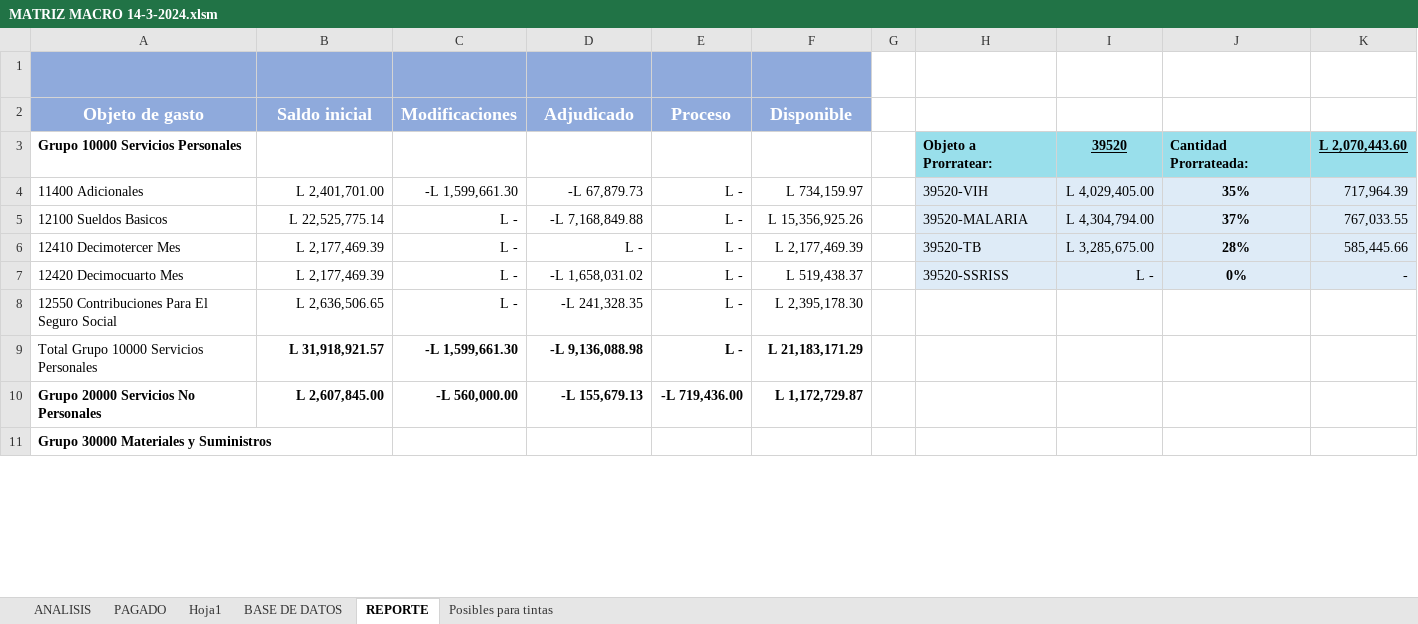
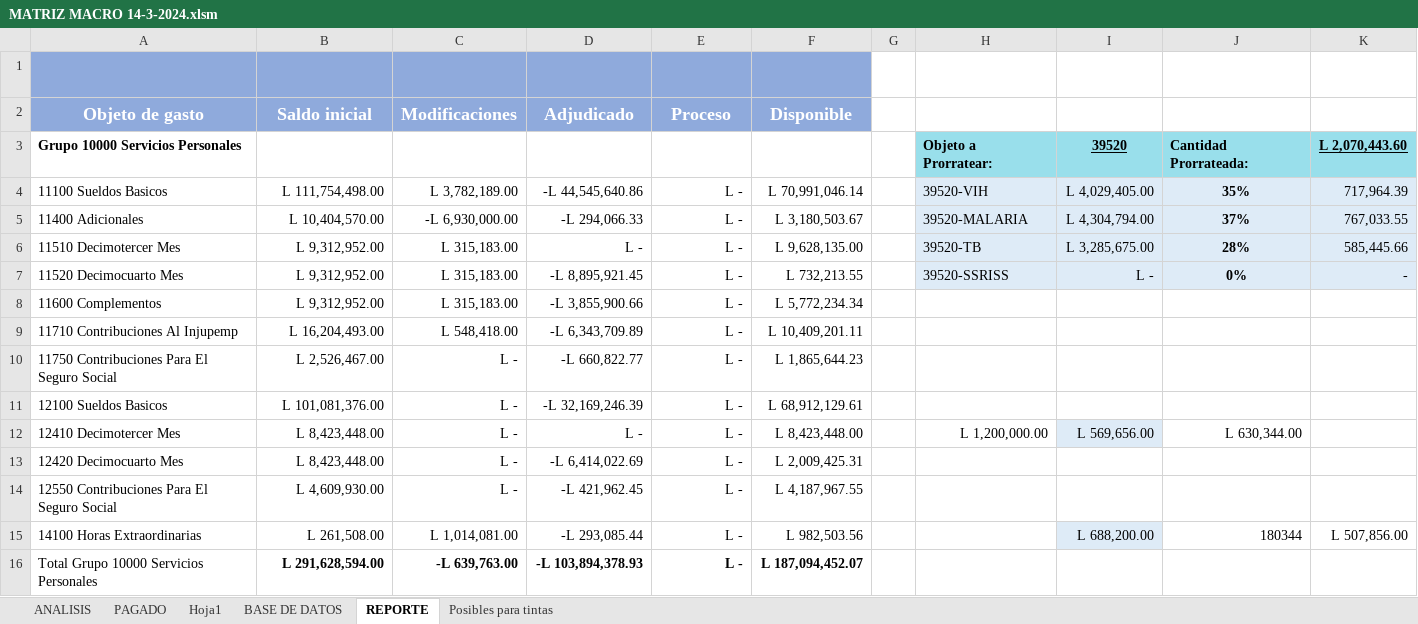
Before and after one commit to Gazellagaho/Matrices, an Excel workbook: MATRIZ MACRO 14-3-2024.xlsm, sheet REPORTE, drawn as a sheet; only a part is shown; the shorter side is filled out with more unchanged rows; values as stored, in another font and other column widths than the file's, no borders; conditional formats not drawn; removed rows and columns are numbered as before the commit, all else as after; the diff covers the shown part only; the diff names each change by its address in the sheet, - before the commit and + after, or states it on an @@ line.

```diff
--- a/MATRIZ MACRO 14-3-2024.xlsm (sheet REPORTE)
+++ b/MATRIZ MACRO 14-3-2024.xlsm (sheet REPORTE)
-A4 (Objeto de gasto): 11400 Adicionales
+A4 (Objeto de gasto): 11100 Sueldos Basicos
-B4 (Saldo inicial): L 2,401,701.00
+B4 (Saldo inicial): L 111,754,498.00
-C4 (Modificaciones): -L 1,599,661.30
+C4 (Modificaciones): L 3,782,189.00
-D4 (Adjudicado): -L 67,879.73
+D4 (Adjudicado): -L 44,545,640.86
-F4 (Disponible): L 734,159.97
+F4 (Disponible): L 70,991,046.14
-A5 (Objeto de gasto): 12100 Sueldos Basicos
+A5 (Objeto de gasto): 11400 Adicionales
-B5 (Saldo inicial): L 22,525,775.14
+B5 (Saldo inicial): L 10,404,570.00
-C5 (Modificaciones): L -
+C5 (Modificaciones): -L 6,930,000.00
-D5 (Adjudicado): -L 7,168,849.88
+D5 (Adjudicado): -L 294,066.33
-F5 (Disponible): L 15,356,925.26
+F5 (Disponible): L 3,180,503.67
-A6 (Objeto de gasto): 12410 Decimotercer Mes
+A6 (Objeto de gasto): 11510 Decimotercer Mes
-B6:B7 (Saldo inicial): L 2,177,469.39
+B6:B7 (Saldo inicial): L 9,312,952.00
-C6:C7 (Modificaciones): L -
+C6:C7 (Modificaciones): L 315,183.00
-F6 (Disponible): L 2,177,469.39
+F6 (Disponible): L 9,628,135.00
-A7 (Objeto de gasto): 12420 Decimocuarto Mes
+A7 (Objeto de gasto): 11520 Decimocuarto Mes
-D7 (Adjudicado): -L 1,658,031.02
+D7 (Adjudicado): -L 8,895,921.45
-F7 (Disponible): L 519,438.37
+F7 (Disponible): L 732,213.55
+row 8: 11600 Complementos | L 9,312,952.00 | L 315,183.00 | -L 3,855,900.66 | L - | L 5,772,234.34
+row 9: 11710 Contribuciones Al Injupemp | L 16,204,493.00 | L 548,418.00 | -L 6,343,709.89 | L - | L 10,409,201.11
+row 10: 11750 Contribuciones Para El Seguro Social | L 2,526,467.00 | L - | -L 660,822.77 | L - | L 1,865,644.23
+row 11: 12100 Sueldos Basicos | L 101,081,376.00 | L - | -L 32,169,246.39 | L - | L 68,912,129.61
+row 12: 12410 Decimotercer Mes | L 8,423,448.00 | L - | L - | L - | L 8,423,448.00 |  | L 1,200,000.00 | L 569,656.00 | L 630,344.00
+row 13: 12420 Decimocuarto Mes | L 8,423,448.00 | L - | -L 6,414,022.69 | L - | L 2,009,425.31
-B14 (Saldo inicial): L 2,636,506.65
+B14 (Saldo inicial): L 4,609,930.00
-D14 (Adjudicado): -L 241,328.35
+D14 (Adjudicado): -L 421,962.45
-F14 (Disponible): L 2,395,178.30
+F14 (Disponible): L 4,187,967.55
+row 15: 14100 Horas Extraordinarias | L 261,508.00 | L 1,014,081.00 | -L 293,085.44 | L - | L 982,503.56 |  |  | L 688,200.00 | 180344 | L 507,856.00
-B16 (Saldo inicial): L 31,918,921.57
+B16 (Saldo inicial): L 291,628,594.00
-C16 (Modificaciones): -L 1,599,661.30
+C16 (Modificaciones): -L 639,763.00
-D16 (Adjudicado): -L 9,136,088.98
+D16 (Adjudicado): -L 103,894,378.93
-F16 (Disponible): L 21,183,171.29
+F16 (Disponible): L 187,094,452.07
-row 10: Grupo 20000 Servicios No Personales | L 2,607,845.00 | -L 560,000.00 | -L 155,679.13 | -L 719,436.00 | L 1,172,729.87
```
Also changed, not shown: 19 added rows, 21 removed rows, 144 edited cells and cell formats elsewhere in this sheet, sheet BASE DE DATOS, sheet PAGADO, sheet ANALISIS, hidden cells, charts or pictures.
